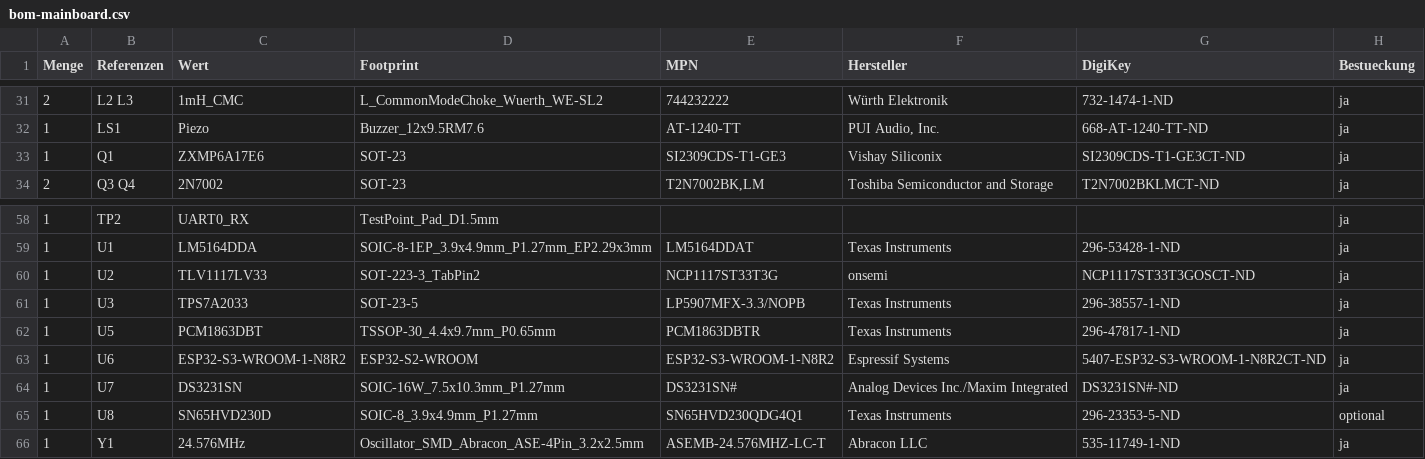
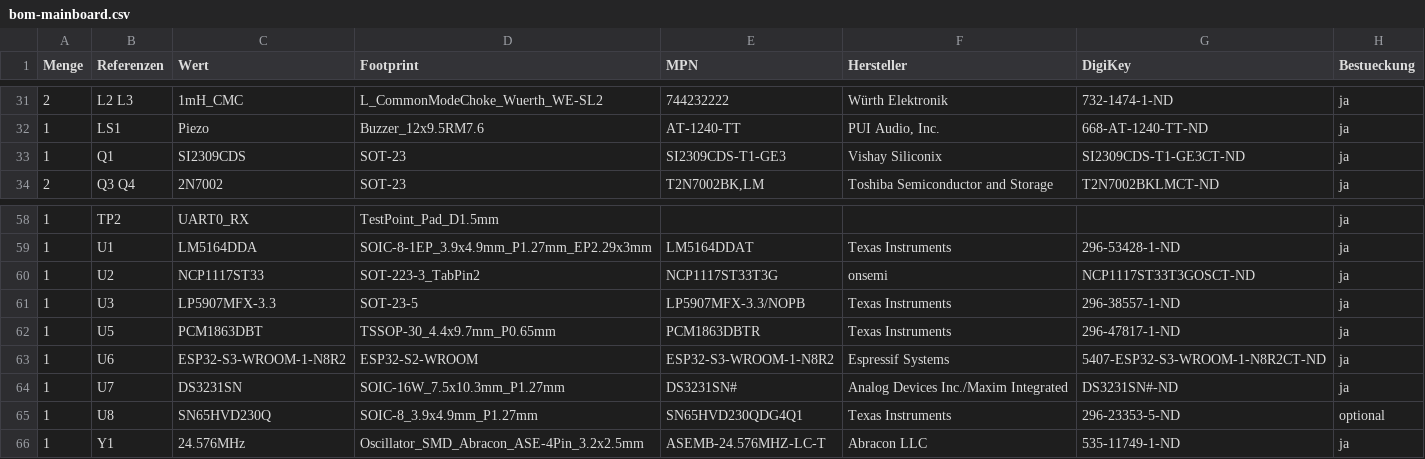
Before and after one commit to HasiKe/Exhaust-Mic, a CSV file: output/bom-mainboard.csv, drawn as a sheet; only a part is shown, gaps mark what is left out.

```diff
--- a/output/bom-mainboard.csv
+++ b/output/bom-mainboard.csv
@@ -32,3 +32,3 @@ Menge,Referenzen,Wert,Footprint,MPN,Hersteller,DigiKey,Bestueckung
 1,LS1,Piezo,Buzzer_12x9.5RM7.6,AT-1240-TT,"PUI Audio, Inc.",668-AT-1240-TT-ND,ja
-1,Q1,ZXMP6A17E6,SOT-23,SI2309CDS-T1-GE3,Vishay Siliconix,SI2309CDS-T1-GE3CT-ND,ja
+1,Q1,SI2309CDS,SOT-23,SI2309CDS-T1-GE3,Vishay Siliconix,SI2309CDS-T1-GE3CT-ND,ja
 2,Q3 Q4,2N7002,SOT-23,"T2N7002BK,LM",Toshiba Semiconductor and Storage,T2N7002BKLMCT-ND,ja
@@ -59,4 +59,4 @@ Menge,Referenzen,Wert,Footprint,MPN,Hersteller,DigiKey,Bestueckung
 1,U1,LM5164DDA,SOIC-8-1EP_3.9x4.9mm_P1.27mm_EP2.29x3mm,LM5164DDAT,Texas Instruments,296-53428-1-ND,ja
-1,U2,TLV1117LV33,SOT-223-3_TabPin2,NCP1117ST33T3G,onsemi,NCP1117ST33T3GOSCT-ND,ja
-1,U3,TPS7A2033,SOT-23-5,LP5907MFX-3.3/NOPB,Texas Instruments,296-38557-1-ND,ja
+1,U2,NCP1117ST33,SOT-223-3_TabPin2,NCP1117ST33T3G,onsemi,NCP1117ST33T3GOSCT-ND,ja
+1,U3,LP5907MFX-3.3,SOT-23-5,LP5907MFX-3.3/NOPB,Texas Instruments,296-38557-1-ND,ja
 1,U5,PCM1863DBT,TSSOP-30_4.4x9.7mm_P0.65mm,PCM1863DBTR,Texas Instruments,296-47817-1-ND,ja
@@ -64,3 +64,3 @@ Menge,Referenzen,Wert,Footprint,MPN,Hersteller,DigiKey,Bestueckung
 1,U7,DS3231SN,SOIC-16W_7.5x10.3mm_P1.27mm,DS3231SN#,Analog Devices Inc./Maxim Integrated,DS3231SN#-ND,ja
-1,U8,SN65HVD230D,SOIC-8_3.9x4.9mm_P1.27mm,SN65HVD230QDG4Q1,Texas Instruments,296-23353-5-ND,optional
+1,U8,SN65HVD230Q,SOIC-8_3.9x4.9mm_P1.27mm,SN65HVD230QDG4Q1,Texas Instruments,296-23353-5-ND,optional
 1,Y1,24.576MHz,Oscillator_SMD_Abracon_ASE-4Pin_3.2x2.5mm,ASEMB-24.576MHZ-LC-T,Abracon LLC,535-11749-1-ND,ja
```
Also changed, not shown: output/hauptplatine-pos.csv, output/mikrofonkopf-pos.csv, 17 other files.
